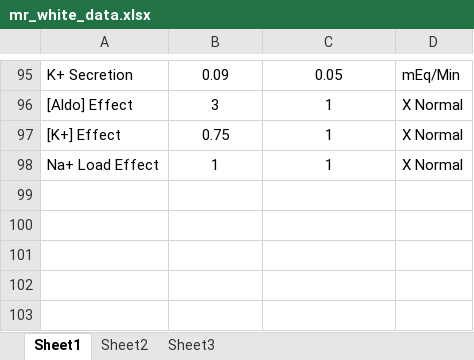
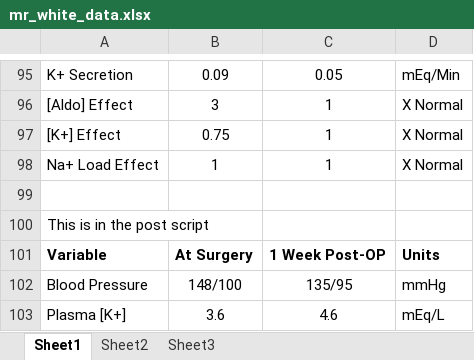
Before and after one commit to HumMod/labs, an Excel workbook: 38_mr_white/mr_white_data.xlsx, sheet Sheet1, drawn as a sheet; only a part is shown, gaps mark what is left out; values as stored, in another font and other column widths than the file's, no borders; the diff names each change by its address in the sheet, - before the commit and + after, or states it on an @@ line.

```diff
--- a/38_mr_white/mr_white_data.xlsx (sheet Sheet1)
+++ b/38_mr_white/mr_white_data.xlsx (sheet Sheet1)
+row 99: (empty)
+row 100: This is in the post script
+row 101: Variable | At Surgery | 1 Week Post-OP | Units
+row 102: Blood Pressure | 148/100 | 135/95 | mmHg
+row 103: Plasma [K+] | 3.6 | 4.6 | mEq/L
```
Also changed, not shown: 17_pericardial_hemorrhage/pericardial_hemorrhage_data.xlsx, 28_mirtral_stenosis/mitral_stenosis_data.xlsx, 19 other files.
